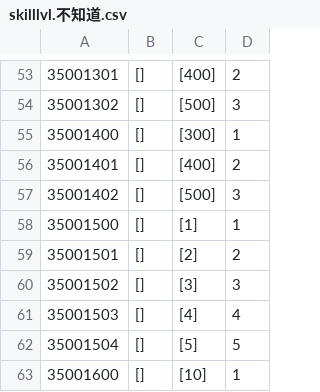
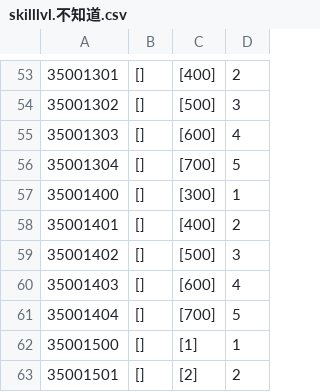
Before and after one commit to WankkoRee/nofland-data, a CSV file: csv/skilllvl.不知道.csv, drawn as a sheet; only a part is shown, gaps mark what is left out; the shorter side is filled out with more unchanged rows; the diff names each change by its address in the sheet, - before the commit and + after, or states it on an @@ line.

```diff
--- a/csv/skilllvl.不知道.csv
+++ b/csv/skilllvl.不知道.csv
+row 55: 35001303 | [] | [600] | 4
+row 56: 35001304 | [] | [700] | 5
+row 60: 35001403 | [] | [600] | 4
+row 61: 35001404 | [] | [700] | 5
```
Also changed, not shown: csv/achievement.成就.csv, csv/entrust.委托.csv, 25 other files.
